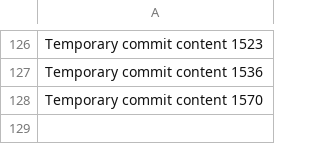
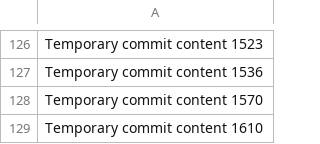
Before and after one commit to notarybob/band, a CSV file: edt/data.csv, drawn as a sheet; only a part is shown, gaps mark what is left out.

```diff
--- a/edt/data.csv
+++ b/edt/data.csv
@@ -128 +128,2 @@ Temporary commit content 1536
 Temporary commit content 1570
+Temporary commit content 1610
```
